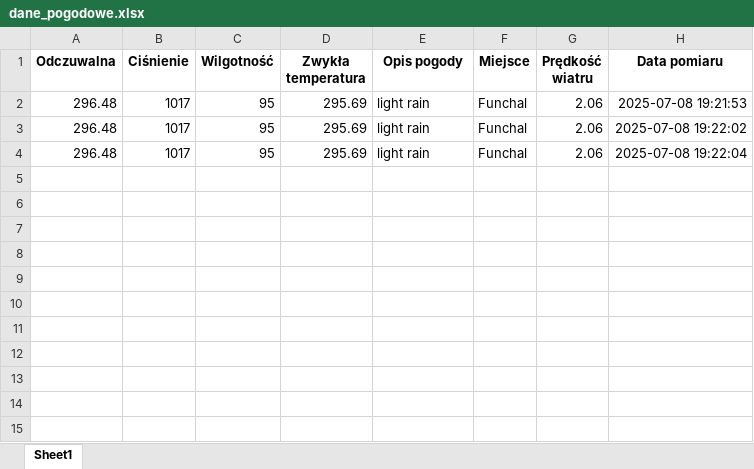
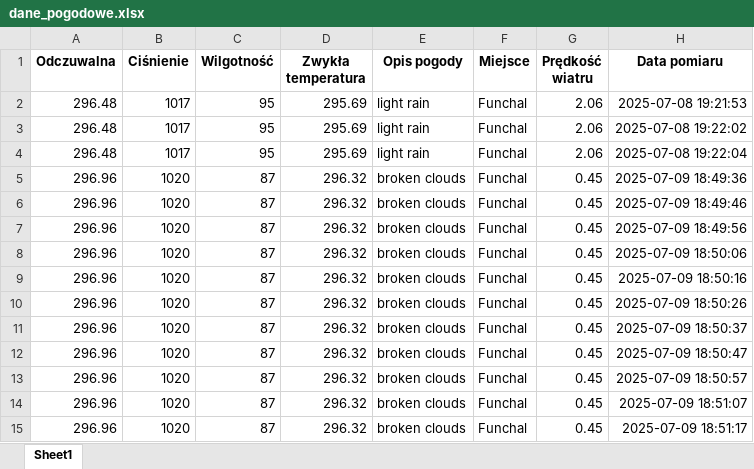
Before and after one commit to sylwikk/pandas-weather, an Excel workbook: dane_pogodowe.xlsx, sheet Sheet1, drawn as a sheet; values as stored, in another font and other column widths than the file's, no borders; the diff names each change by its address in the sheet, - before the commit and + after, or states it on an @@ line.

```diff
--- a/dane_pogodowe.xlsx (sheet Sheet1)
+++ b/dane_pogodowe.xlsx (sheet Sheet1)
+row 5: 296.96 | 1020 | 87 | 296.32 | broken clouds | Funchal | 0.45 | 2025-07-09 18:49:36
+row 6: 296.96 | 1020 | 87 | 296.32 | broken clouds | Funchal | 0.45 | 2025-07-09 18:49:46
+row 7: 296.96 | 1020 | 87 | 296.32 | broken clouds | Funchal | 0.45 | 2025-07-09 18:49:56
+row 8: 296.96 | 1020 | 87 | 296.32 | broken clouds | Funchal | 0.45 | 2025-07-09 18:50:06
+row 9: 296.96 | 1020 | 87 | 296.32 | broken clouds | Funchal | 0.45 | 2025-07-09 18:50:16
+row 10: 296.96 | 1020 | 87 | 296.32 | broken clouds | Funchal | 0.45 | 2025-07-09 18:50:26
+row 11: 296.96 | 1020 | 87 | 296.32 | broken clouds | Funchal | 0.45 | 2025-07-09 18:50:37
+row 12: 296.96 | 1020 | 87 | 296.32 | broken clouds | Funchal | 0.45 | 2025-07-09 18:50:47
+row 13: 296.96 | 1020 | 87 | 296.32 | broken clouds | Funchal | 0.45 | 2025-07-09 18:50:57
+row 14: 296.96 | 1020 | 87 | 296.32 | broken clouds | Funchal | 0.45 | 2025-07-09 18:51:07
+row 15: 296.96 | 1020 | 87 | 296.32 | broken clouds | Funchal | 0.45 | 2025-07-09 18:51:17
```
Also changed, not shown: 1 other file.
